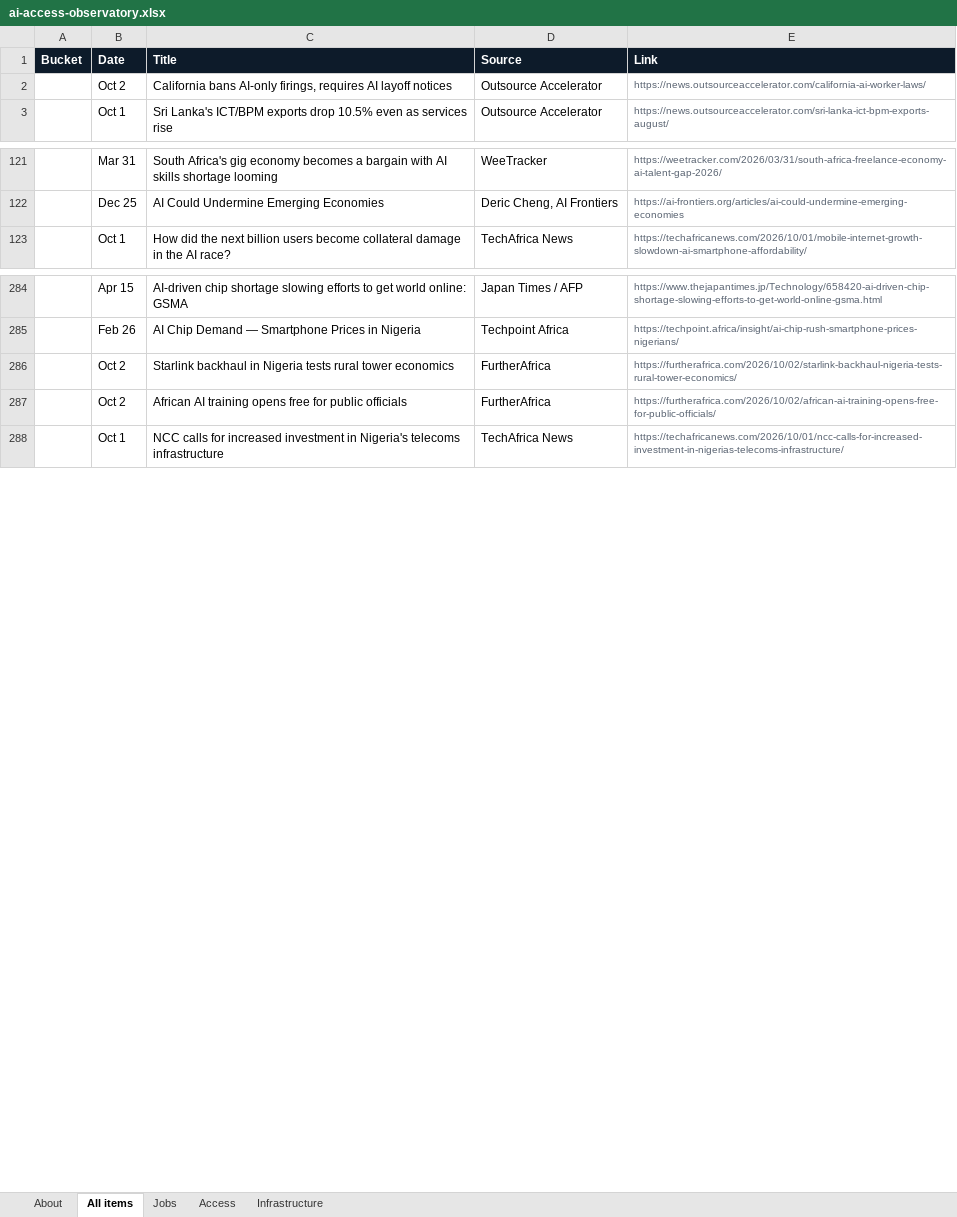
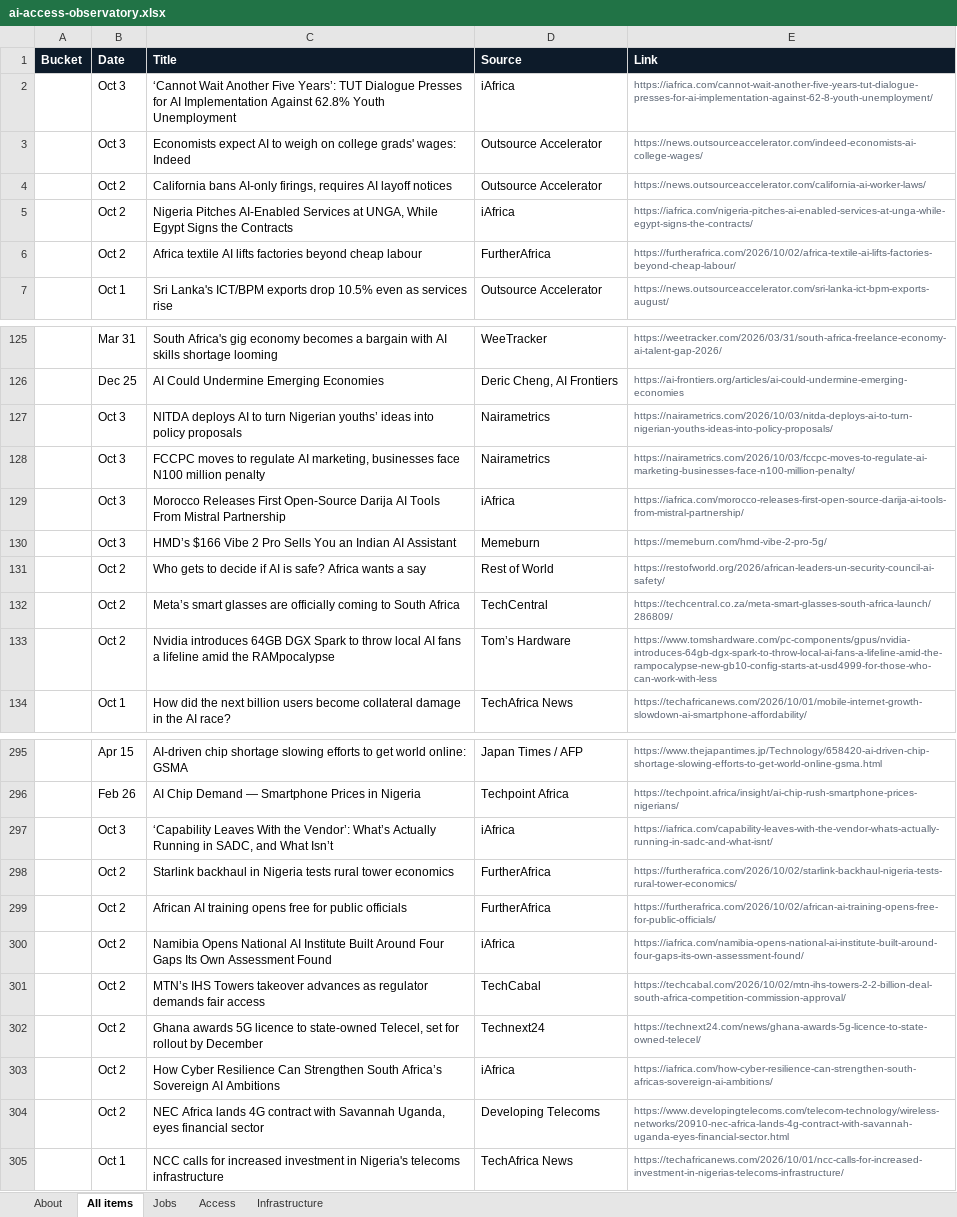
Before and after one commit to samuelajayi29-maker/ai-access-observatory, an Excel workbook: data/ai-access-observatory.xlsx, sheet All items, drawn as a sheet; only a part is shown, gaps mark what is left out; values as stored, in another font and other column widths than the file's, no borders; the diff names each change by its address in the sheet, - before the commit and + after, or states it on an @@ line.

Commit message:
Tracker update: items.json, items.csv, Excel export

```diff
--- a/data/ai-access-observatory.xlsx (sheet All items)
+++ b/data/ai-access-observatory.xlsx (sheet All items)
+row 2:  | Oct 3 | ‘Cannot Wait Another Five Years’: TUT Dialogue Presses for AI Implementation Against 62.8% Youth Unemployment | iAfrica | https://iafrica.com/cannot-wait-another-five-years-tut-dialogue-presses-for-ai-implementation-against-62-8-youth-unemployment/
+row 3:  | Oct 3 | Economists expect AI to weigh on college grads' wages: Indeed | Outsource Accelerator | https://news.outsourceaccelerator.com/indeed-economists-ai-college-wages/
+row 5:  | Oct 2 | Nigeria Pitches AI-Enabled Services at UNGA, While Egypt Signs the Contracts | iAfrica | https://iafrica.com/nigeria-pitches-ai-enabled-services-at-unga-while-egypt-signs-the-contracts/
+row 6:  | Oct 2 | Africa textile AI lifts factories beyond cheap labour | FurtherAfrica | https://furtherafrica.com/2026/10/02/africa-textile-ai-lifts-factories-beyond-cheap-labour/
+row 127:  | Oct 3 | NITDA deploys AI to turn Nigerian youths’ ideas into policy proposals | Nairametrics | https://nairametrics.com/2026/10/03/nitda-deploys-ai-to-turn-nigerian-youths-ideas-into-policy-proposals/
+row 128:  | Oct 3 | FCCPC moves to regulate AI marketing, businesses face N100 million penalty | Nairametrics | https://nairametrics.com/2026/10/03/fccpc-moves-to-regulate-ai-marketing-businesses-face-n100-million-penalty/
+row 129:  | Oct 3 | Morocco Releases First Open-Source Darija AI Tools From Mistral Partnership | iAfrica | https://iafrica.com/morocco-releases-first-open-source-darija-ai-tools-from-mistral-partnership/
+row 130:  | Oct 3 | HMD’s $166 Vibe 2 Pro Sells You an Indian AI Assistant | Memeburn | https://memeburn.com/hmd-vibe-2-pro-5g/
+row 131:  | Oct 2 | Who gets to decide if AI is safe? Africa wants a say | Rest of World | https://restofworld.org/2026/african-leaders-un-security-council-ai-safety/
+row 132:  | Oct 2 | Meta’s smart glasses are officially coming to South Africa | TechCentral | https://techcentral.co.za/meta-smart-glasses-south-africa-launch/286809/
+row 133:  | Oct 2 | Nvidia introduces 64GB DGX Spark to throw local AI fans a lifeline amid the RAMpocalypse | Tom’s Hardware | https://www.tomshardware.com/pc-components/gpus/nvidia-introduces-64gb-dgx-spark-to-throw-local-ai-fans-a-lifeline-amid-the-rampocalypse-new-gb10-config-starts-at-usd4999-for-those-who-can-work-with-less
+row 297:  | Oct 3 | ‘Capability Leaves With the Vendor’: What’s Actually Running in SADC, and What Isn’t | iAfrica | https://iafrica.com/capability-leaves-with-the-vendor-whats-actually-running-in-sadc-and-what-isnt/
+row 300:  | Oct 2 | Namibia Opens National AI Institute Built Around Four Gaps Its Own Assessment Found | iAfrica | https://iafrica.com/namibia-opens-national-ai-institute-built-around-four-gaps-its-own-assessment-found/
+row 301:  | Oct 2 | MTN’s IHS Towers takeover advances as regulator demands fair access | TechCabal | https://techcabal.com/2026/10/02/mtn-ihs-towers-2-2-billion-deal-south-africa-competition-commission-approval/
+row 302:  | Oct 2 | Ghana awards 5G licence to state-owned Telecel, set for rollout by December | Technext24 | https://technext24.com/news/ghana-awards-5g-licence-to-state-owned-telecel/
+row 303:  | Oct 2 | How Cyber Resilience Can Strengthen South Africa’s Sovereign AI Ambitions | iAfrica | https://iafrica.com/how-cyber-resilience-can-strengthen-south-africas-sovereign-ai-ambitions/
+row 304:  | Oct 2 | NEC Africa lands 4G contract with Savannah Uganda, eyes financial sector | Developing Telecoms | https://www.developingtelecoms.com/telecom-technology/wireless-networks/20910-nec-africa-lands-4g-contract-with-savannah-uganda-eyes-financial-sector.html
```
Also changed, not shown: sheet Access, sheet Infrastructure, sheet Jobs, sheet About, 2 other files.
